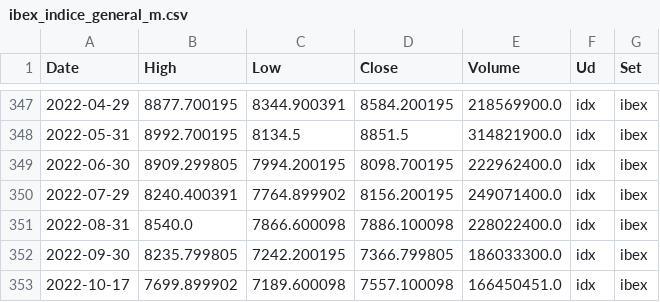
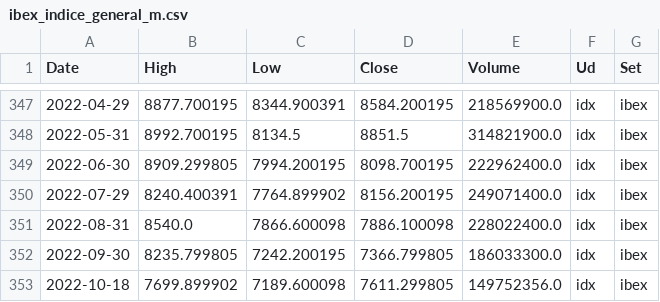
Before and after one commit to csegura/serhi, a CSV file: data/process/ibex/ibex_indice_general_m.csv, drawn as a sheet; only a part is shown, gaps mark what is left out.

```diff
--- a/data/process/ibex/ibex_indice_general_m.csv
+++ b/data/process/ibex/ibex_indice_general_m.csv
@@ -352,2 +352,2 @@ Date,High,Low,Close,Volume,Ud,Set
 2022-09-30,8235.799805,7242.200195,7366.799805,186033300.0,idx,ibex
-2022-10-17,7699.899902,7189.600098,7557.100098,166450451.0,idx,ibex
+2022-10-18,7699.899902,7189.600098,7611.299805,149752356.0,idx,ibex
```
Also changed, not shown: data/process/ibex/ibex_indice_general.csv, data/process/ree/ree_componentes_precio_energia.csv, 15 other files.
